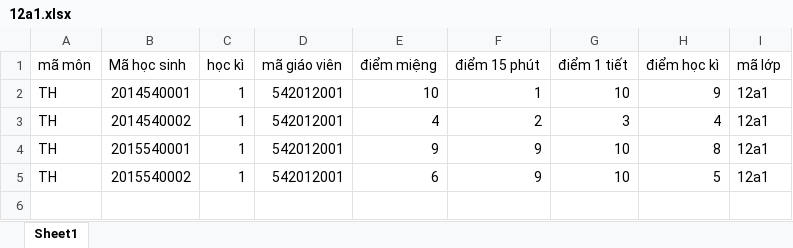
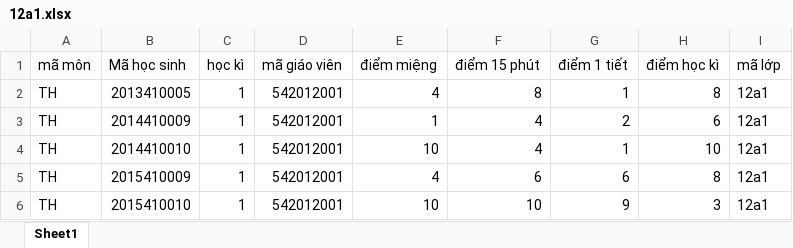
Before and after one commit to nthanhthao612/mvc-php, an Excel workbook: excel/diem/TH/12a1.xlsx, sheet Sheet1, drawn as a sheet; values as stored, in another font and other column widths than the file's, no borders; removed rows and columns are numbered as before the commit, all else as after; the diff names each change by its address in the sheet, - before the commit and + after, or states it on an @@ line.

```diff
--- a/excel/diem/TH/12a1.xlsx (sheet Sheet1)
+++ b/excel/diem/TH/12a1.xlsx (sheet Sheet1)
-row 2: TH | 2014540001 | 1 | 542012001 | 10 | 1 | 10 | 9 | 12a1
-B2 (Mã học sinh): 2014540002
+B2 (Mã học sinh): 2013410005
-F2 (điểm 15 phút): 2
+F2 (điểm 15 phút): 8
-G2 (điểm 1 tiết): 3
+G2 (điểm 1 tiết): 1
-H2 (điểm học kì): 4
+H2 (điểm học kì): 8
+row 3: TH | 2014410009 | 1 | 542012001 | 1 | 4 | 2 | 6 | 12a1
+row 4: TH | 2014410010 | 1 | 542012001 | 10 | 4 | 1 | 10 | 12a1
-B5 (Mã học sinh): 2015540001
+B5 (Mã học sinh): 2015410009
-E5 (điểm miệng): 9
+E5 (điểm miệng): 4
-F5 (điểm 15 phút): 9
+F5 (điểm 15 phút): 6
-G5 (điểm 1 tiết): 10
+G5 (điểm 1 tiết): 6
-row 5: TH | 2015540002 | 1 | 542012001 | 6 | 9 | 10 | 5 | 12a1
+row 6: TH | 2015410010 | 1 | 542012001 | 10 | 10 | 9 | 3 | 12a1
```
Also changed, not shown: excel/diem/AV/12a1.xlsx, excel/diem/DL/12a1.xlsx, 17 other files.
